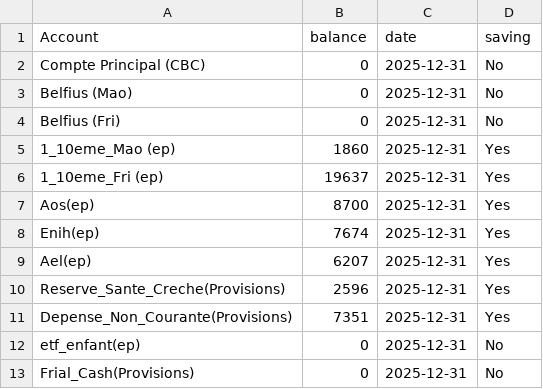
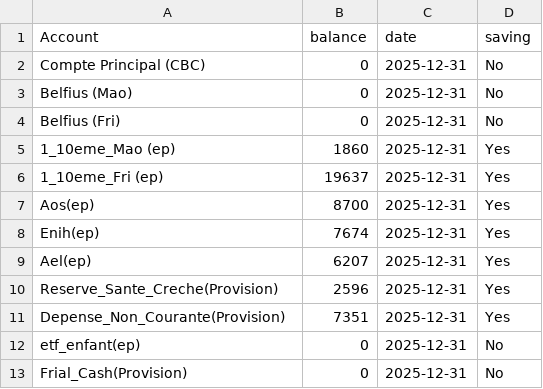
Before and after one commit to patricktsemengue/strady-budget, a CSV file: public/strady-accounts-export-2026-03-06.csv, drawn as a sheet.

```diff
--- a/public/strady-accounts-export-2026-03-06.csv
+++ b/public/strady-accounts-export-2026-03-06.csv
@@ -9,5 +9,5 @@ Account,balance,date,saving
 "Ael(ep)",6207,2025-12-31,Yes
-"Reserve_Sante_Creche(Provisions)",2596,2025-12-31,Yes
-"Depense_Non_Courante(Provisions)",7351,2025-12-31,Yes
+"Reserve_Sante_Creche(Provision)",2596,2025-12-31,Yes
+"Depense_Non_Courante(Provision)",7351,2025-12-31,Yes
 "etf_enfant(ep)",0,2025-12-31,No
-"Frial_Cash(Provisions)",0,2025-12-31,No
+"Frial_Cash(Provision)",0,2025-12-31,No
```
Also changed, not shown: public/strady-budget-export-2026-03-08.csv, 8 other files.
